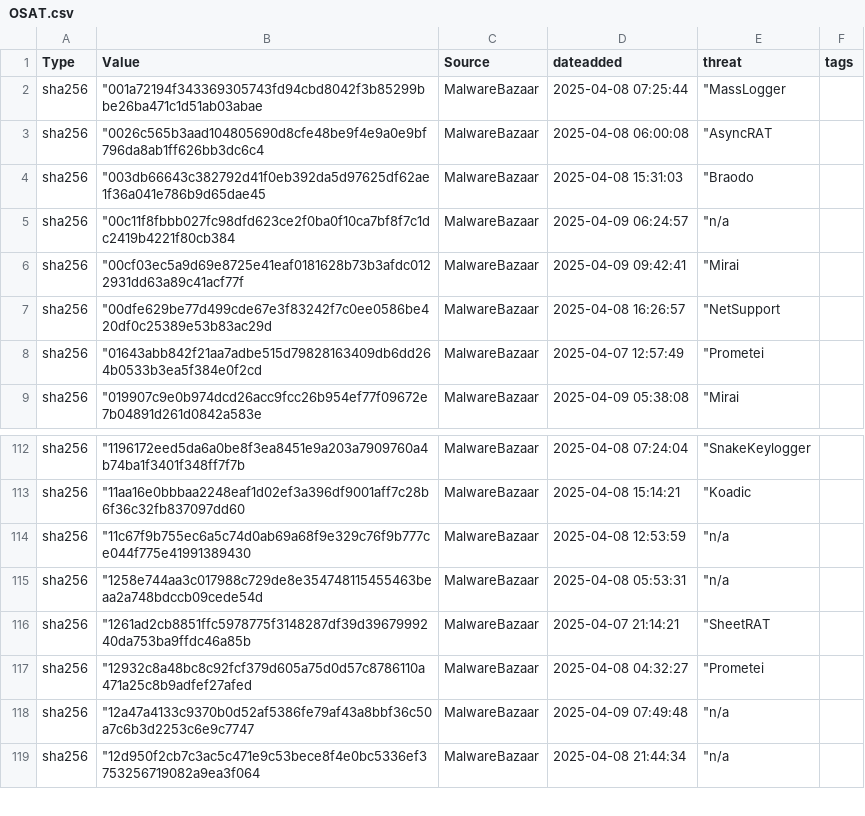
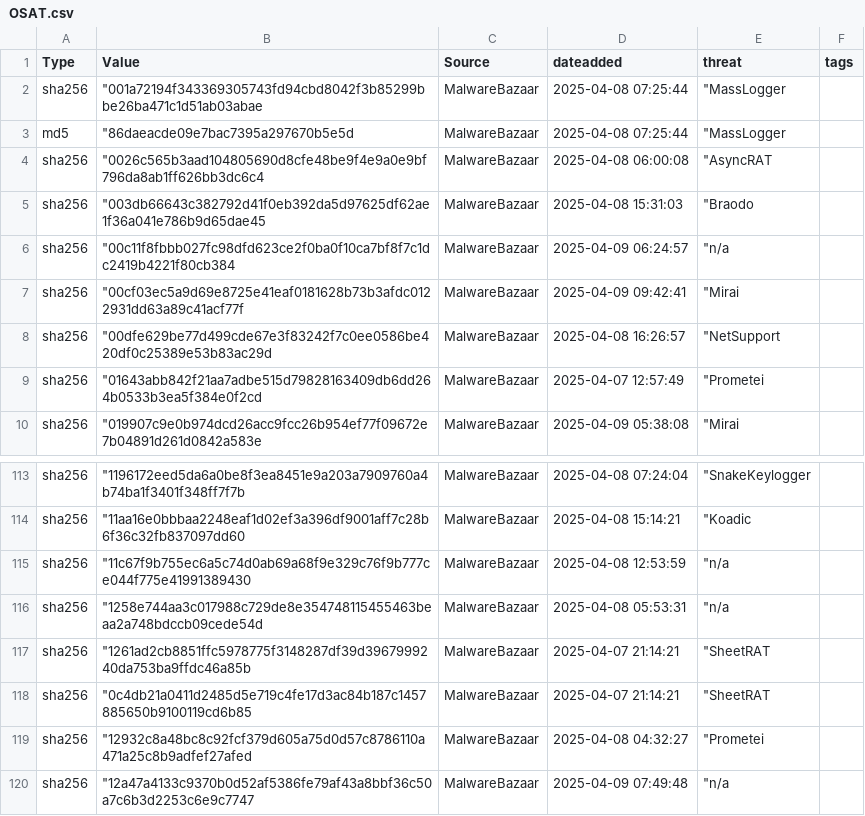
Before and after one commit to bigmilk6/OSAT, a CSV file: OSAT.csv, drawn as a sheet; only a part is shown, gaps mark what is left out; the shorter side is filled out with more unchanged rows.

Commit message:
Update OSAT.csv

```diff
--- a/OSAT.csv
+++ b/OSAT.csv
@@ -2,2 +2,3 @@
 "sha256"," ""001a72194f343369305743fd94cbd8042f3b85299bbe26ba471c1d51ab03abae","MalwareBazaar","2025-04-08 07:25:44"," ""MassLogger",""
+"md5"," ""86daeacde09e7bac7395a297670b5e5d","MalwareBazaar","2025-04-08 07:25:44"," ""MassLogger",""
 "sha256"," ""0026c565b3aad104805690d8cfe48be9f4e9a0e9bf796da8ab1ff626bb3dc6c4","MalwareBazaar","2025-04-08 06:00:08"," ""AsyncRAT",""
@@ -116,2 +117,3 @@
 "sha256"," ""1261ad2cb8851ffc5978775f3148287df39d3967999240da753ba9ffdc46a85b","MalwareBazaar","2025-04-07 21:14:21"," ""SheetRAT",""
+"sha256"," ""0c4db21a0411d2485d5e719c4fe17d3ac84b187c1457885650b9100119cd6b85","MalwareBazaar","2025-04-07 21:14:21"," ""SheetRAT",""
 "sha256"," ""12932c8a48bc8c92fcf379d605a75d0d57c8786110a471a25c8b9adfef27afed","MalwareBazaar","2025-04-08 04:32:27"," ""Prometei",""
```
